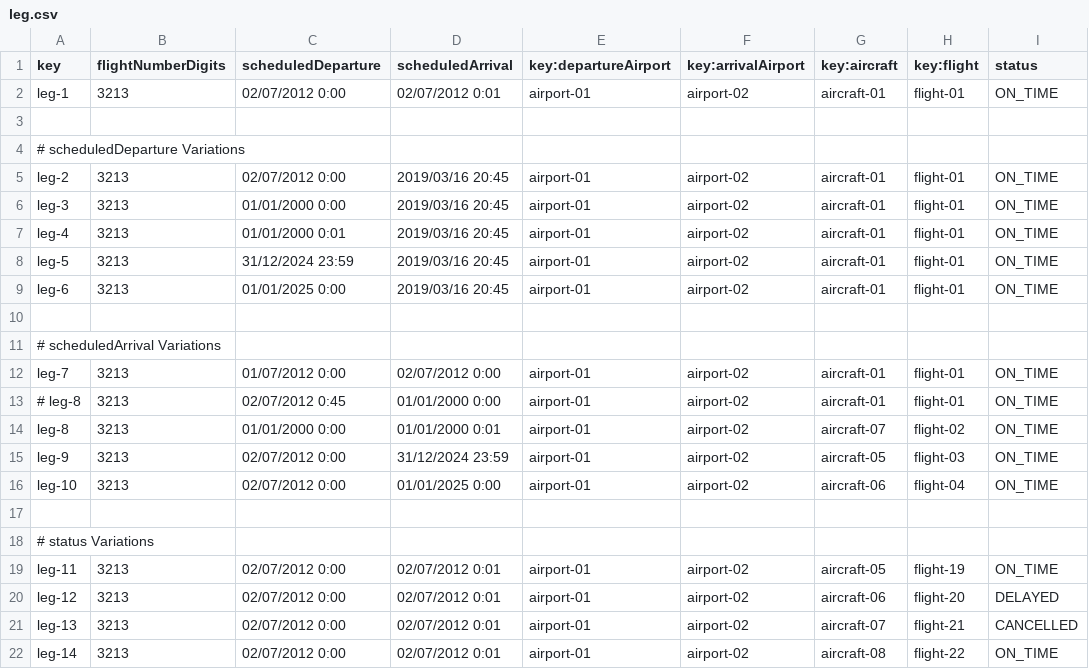
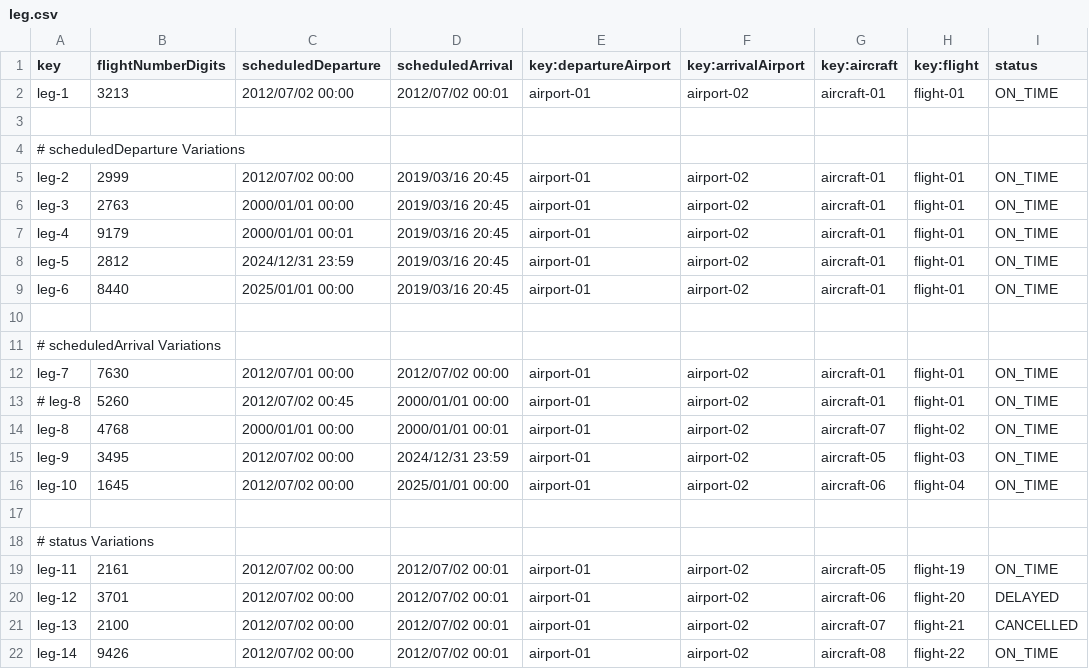
Before and after one commit to AlbertoValenzuelaMunoz1/DP2-C1.002, a CSV file: src/main/resources/WEB-INF/data/sample/leg.csv, drawn as a sheet; only a part is shown; the diff covers the shown part only; the diff names each change by its address in the sheet, - before the commit and + after, or states it on an @@ line.

```diff
--- a/src/main/resources/WEB-INF/data/sample/leg.csv
+++ b/src/main/resources/WEB-INF/data/sample/leg.csv
-C2 (scheduledDeparture): 02/07/2012 0:00
+C2 (scheduledDeparture): 2012/07/02 00:00
-D2 (scheduledArrival): 02/07/2012 0:01
+D2 (scheduledArrival): 2012/07/02 00:01
-B5 (flightNumberDigits): 3213
+B5 (flightNumberDigits): 2999
-C5 (scheduledDeparture): 02/07/2012 0:00
+C5 (scheduledDeparture): 2012/07/02 00:00
-B6 (flightNumberDigits): 3213
+B6 (flightNumberDigits): 2763
-C6 (scheduledDeparture): 01/01/2000 0:00
+C6 (scheduledDeparture): 2000/01/01 00:00
-B7 (flightNumberDigits): 3213
+B7 (flightNumberDigits): 9179
-C7 (scheduledDeparture): 01/01/2000 0:01
+C7 (scheduledDeparture): 2000/01/01 00:01
-B8 (flightNumberDigits): 3213
+B8 (flightNumberDigits): 2812
-C8 (scheduledDeparture): 31/12/2024 23:59
+C8 (scheduledDeparture): 2024/12/31 23:59
-B9 (flightNumberDigits): 3213
+B9 (flightNumberDigits): 8440
-C9 (scheduledDeparture): 01/01/2025 0:00
+C9 (scheduledDeparture): 2025/01/01 00:00
-B12 (flightNumberDigits): 3213
+B12 (flightNumberDigits): 7630
-C12 (scheduledDeparture): 01/07/2012 0:00
+C12 (scheduledDeparture): 2012/07/01 00:00
-D12 (scheduledArrival): 02/07/2012 0:00
+D12 (scheduledArrival): 2012/07/02 00:00
-B13 (flightNumberDigits): 3213
+B13 (flightNumberDigits): 5260
-C13 (scheduledDeparture): 02/07/2012 0:45
+C13 (scheduledDeparture): 2012/07/02 00:45
-D13 (scheduledArrival): 01/01/2000 0:00
+D13 (scheduledArrival): 2000/01/01 00:00
-B14 (flightNumberDigits): 3213
+B14 (flightNumberDigits): 4768
-C14 (scheduledDeparture): 01/01/2000 0:00
+C14 (scheduledDeparture): 2000/01/01 00:00
-D14 (scheduledArrival): 01/01/2000 0:01
+D14 (scheduledArrival): 2000/01/01 00:01
-B15 (flightNumberDigits): 3213
+B15 (flightNumberDigits): 3495
-C15:C16 (scheduledDeparture): 02/07/2012 0:00
+C15:C16 (scheduledDeparture): 2012/07/02 00:00
-D15 (scheduledArrival): 31/12/2024 23:59
+D15 (scheduledArrival): 2024/12/31 23:59
-B16 (flightNumberDigits): 3213
+B16 (flightNumberDigits): 1645
-D16 (scheduledArrival): 01/01/2025 0:00
+D16 (scheduledArrival): 2025/01/01 00:00
-B19 (flightNumberDigits): 3213
+B19 (flightNumberDigits): 2161
-C19:C22 (scheduledDeparture): 02/07/2012 0:00
+C19:C22 (scheduledDeparture): 2012/07/02 00:00
-D19:D22 (scheduledArrival): 02/07/2012 0:01
+D19:D22 (scheduledArrival): 2012/07/02 00:01
-B20 (flightNumberDigits): 3213
+B20 (flightNumberDigits): 3701
-B21 (flightNumberDigits): 3213
+B21 (flightNumberDigits): 2100
-B22 (flightNumberDigits): 3213
+B22 (flightNumberDigits): 9426
```
Also changed, not shown: 18 edited cells elsewhere in this file, src/main/resources/WEB-INF/data/sample/flight.csv, src/main/resources/WEB-INF/data/sample/manager.csv, 28 other files.
